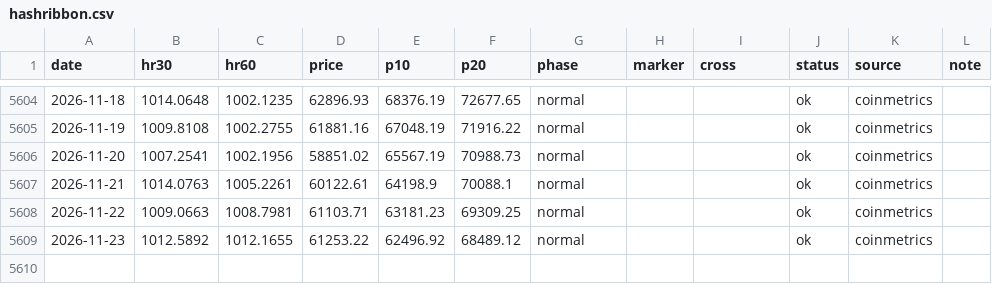
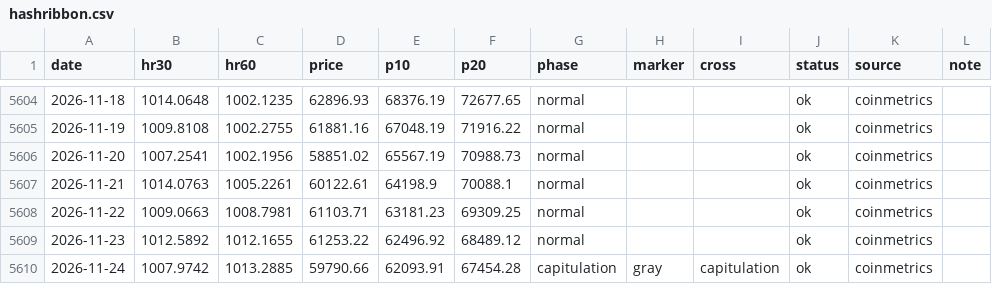
Before and after one commit to iiacyp4-wq/btc-cycle-dashboard, a CSV file: data/hashribbon.csv, drawn as a sheet; only a part is shown, gaps mark what is left out.

Commit message:
data: 2026-11-25

```diff
--- a/data/hashribbon.csv
+++ b/data/hashribbon.csv
@@ -5609 +5609,2 @@ date,hr30,hr60,price,p10,p20,phase,marker,cross,status,source,note
 2026-11-23,1012.5892,1012.1655,61253.22,62496.92,68489.12,normal,,,ok,coinmetrics,
+2026-11-24,1007.9742,1013.2885,59790.66,62093.91,67454.28,capitulation,gray,capitulation,ok,coinmetrics,
```
Also changed, not shown: data/zmvrv.csv, 2 other files.
